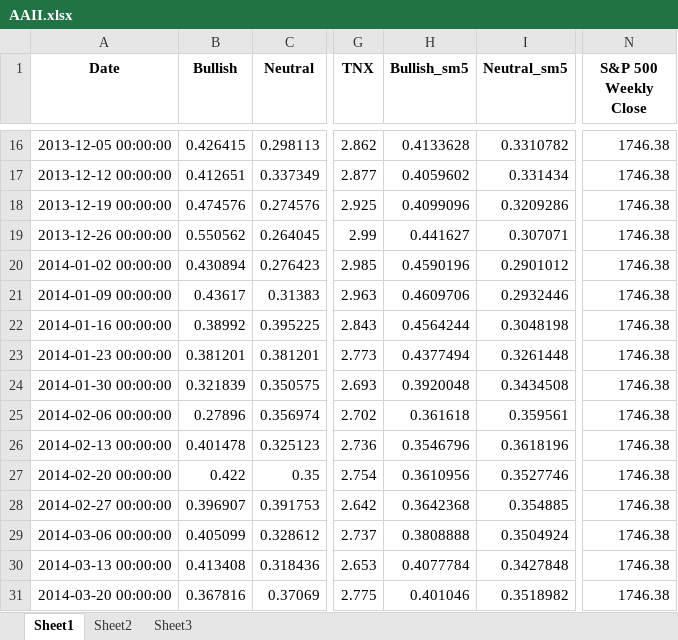
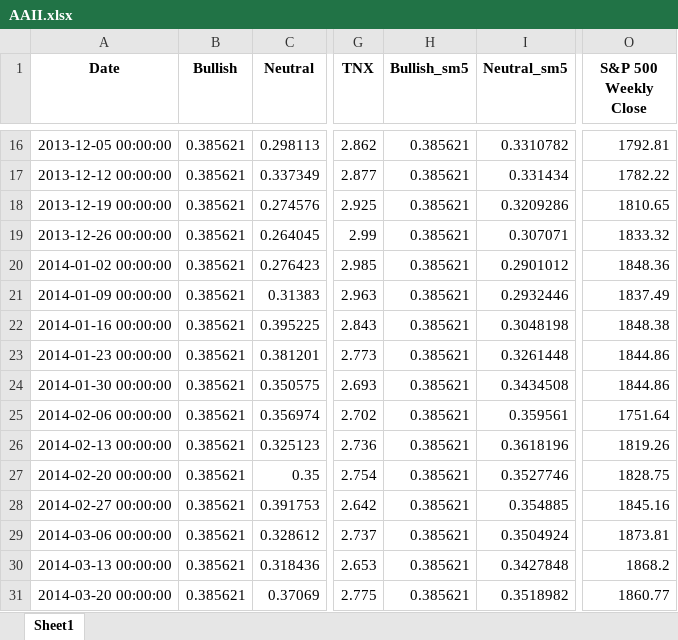
Before and after one commit to theivan426/projectsentiment, an Excel workbook: AAII.xlsx, sheet Sheet1, drawn as a sheet; only a part is shown, gaps mark what is left out; values as stored, in another font and other column widths than the file's, no borders; removed rows and columns are numbered as before the commit, all else as after; the diff covers the shown part only; the diff names each change by its address in the sheet, - before the commit and + after, or states it on an @@ line.

```diff
--- a/AAII.xlsx (sheet Sheet1)
+++ b/AAII.xlsx (sheet Sheet1)
-sheet tab: Sheet2
-sheet tab: Sheet3
-column N (S&P 500 Weekly Close), rows 16-31: all 1746.38
+column O (S&P 500 Weekly Close), rows 16-31: 1792.81 | 1782.22 | 1810.65 | 1833.32 | 1848.36 | 1837.49 | 1848.38 | 1844.86 | 1844.86 | 1751.64 | 1819.26 | 1828.75 | 1845.16 | 1873.81 | 1868.2 | 1860.77
-B16 (Bullish): 0.426415
+B16 (Bullish): 0.385621
-H16 (Bullish_sm5): 0.4133628
+H16 (Bullish_sm5): 0.385621
-B17 (Bullish): 0.412651
+B17 (Bullish): 0.385621
-H17 (Bullish_sm5): 0.4059602
+H17 (Bullish_sm5): 0.385621
-B18 (Bullish): 0.474576
+B18 (Bullish): 0.385621
-H18 (Bullish_sm5): 0.4099096
+H18 (Bullish_sm5): 0.385621
-B19 (Bullish): 0.550562
+B19 (Bullish): 0.385621
-H19 (Bullish_sm5): 0.441627
+H19 (Bullish_sm5): 0.385621
-B20 (Bullish): 0.430894
+B20 (Bullish): 0.385621
-H20 (Bullish_sm5): 0.4590196
+H20 (Bullish_sm5): 0.385621
-B21 (Bullish): 0.43617
+B21 (Bullish): 0.385621
-H21 (Bullish_sm5): 0.4609706
+H21 (Bullish_sm5): 0.385621
-B22 (Bullish): 0.38992
+B22 (Bullish): 0.385621
-H22 (Bullish_sm5): 0.4564244
+H22 (Bullish_sm5): 0.385621
-B23 (Bullish): 0.381201
+B23 (Bullish): 0.385621
-H23 (Bullish_sm5): 0.4377494
+H23 (Bullish_sm5): 0.385621
-B24 (Bullish): 0.321839
+B24 (Bullish): 0.385621
-H24 (Bullish_sm5): 0.3920048
+H24 (Bullish_sm5): 0.385621
-B25 (Bullish): 0.27896
+B25 (Bullish): 0.385621
-H25 (Bullish_sm5): 0.361618
+H25 (Bullish_sm5): 0.385621
-B26 (Bullish): 0.401478
+B26 (Bullish): 0.385621
-H26 (Bullish_sm5): 0.3546796
+H26 (Bullish_sm5): 0.385621
-B27 (Bullish): 0.422
+B27 (Bullish): 0.385621
-H27 (Bullish_sm5): 0.3610956
+H27 (Bullish_sm5): 0.385621
-B28 (Bullish): 0.396907
+B28 (Bullish): 0.385621
-H28 (Bullish_sm5): 0.3642368
+H28 (Bullish_sm5): 0.385621
-B29 (Bullish): 0.405099
+B29 (Bullish): 0.385621
-H29 (Bullish_sm5): 0.3808888
+H29 (Bullish_sm5): 0.385621
-B30 (Bullish): 0.413408
+B30 (Bullish): 0.385621
-H30 (Bullish_sm5): 0.4077784
+H30 (Bullish_sm5): 0.385621
-B31 (Bullish): 0.367816
+B31 (Bullish): 0.385621
-H31 (Bullish_sm5): 0.401046
+H31 (Bullish_sm5): 0.385621
```
Also changed, not shown: 485 edited cells elsewhere in this sheet, formulas that keep their value, 2 other files.
